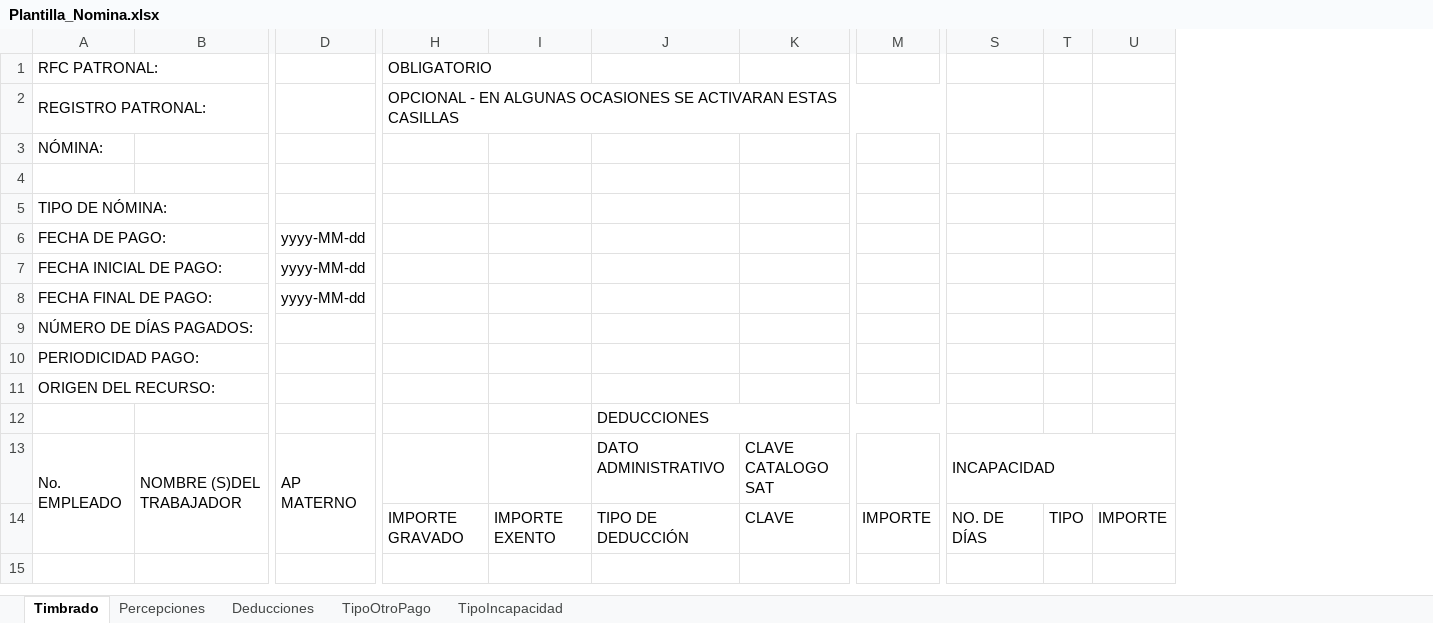
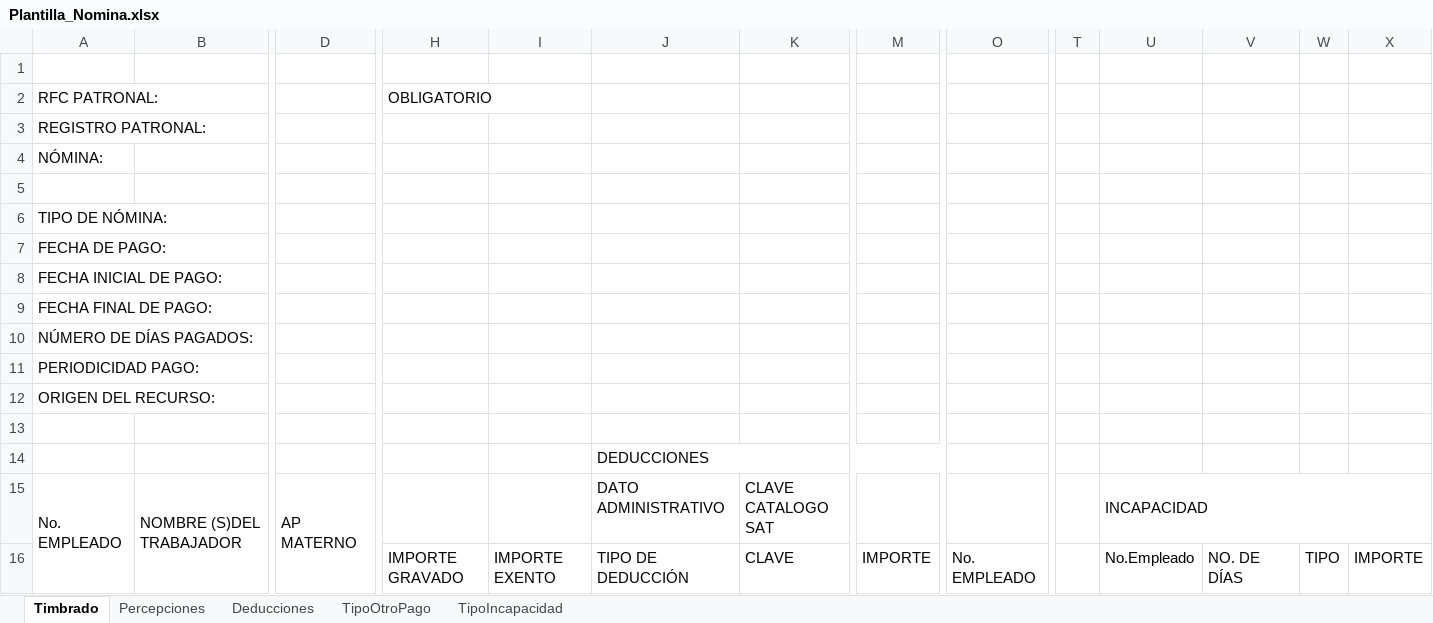
Before and after one commit to EmmanuelCervantesM/GestorContable, an Excel workbook: RN_GC/web/resources/Archivos/Plantilla_Nomina.xlsx, sheet Timbrado, drawn as a sheet; only a part is shown, gaps mark what is left out; values as stored, in another font and other column widths than the file's, no cell formats; removed rows and columns are numbered as before the commit, all else as after; rows hold the shown columns only; the diff names each change by its address in the sheet, - before the commit and + after, or states it on an @@ line.

Commit message:
agrega funciones de nomina

```diff
--- a/RN_GC/web/resources/Archivos/Plantilla_Nomina.xlsx (sheet Timbrado)
+++ b/RN_GC/web/resources/Archivos/Plantilla_Nomina.xlsx (sheet Timbrado)
+column O, row 16: No. EMPLEADO
+column T, empty
+column U, rows 15-16: INCAPACIDAD | No.Empleado
+row 1: (empty)
+H2:I2 merged
-H3 (OBLIGATORIO): OPCIONAL - EN ALGUNAS OCASIONES SE ACTIVARAN ESTAS CASILLAS
+H3 (OBLIGATORIO): (empty)
-H2:M2 merged
-D7:D9: yyyy-MM-dd
+D7:D9: (empty)
+row 13: (empty)
-V15: INCAPACIDAD
+V15: (empty)
-S13:U13 merged
```
Also changed, not shown: cell formats, 32 other files.
